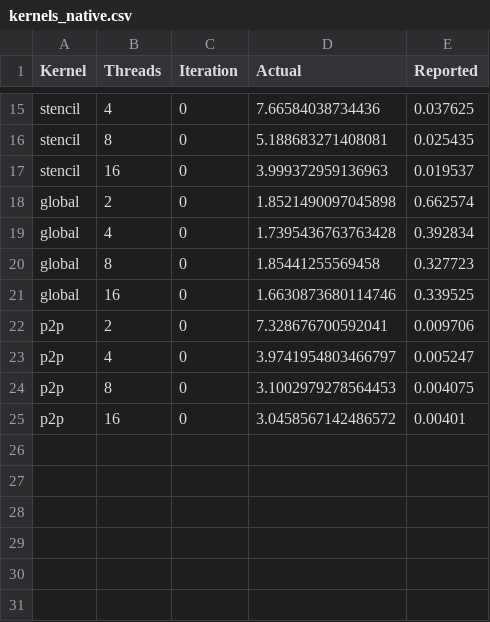
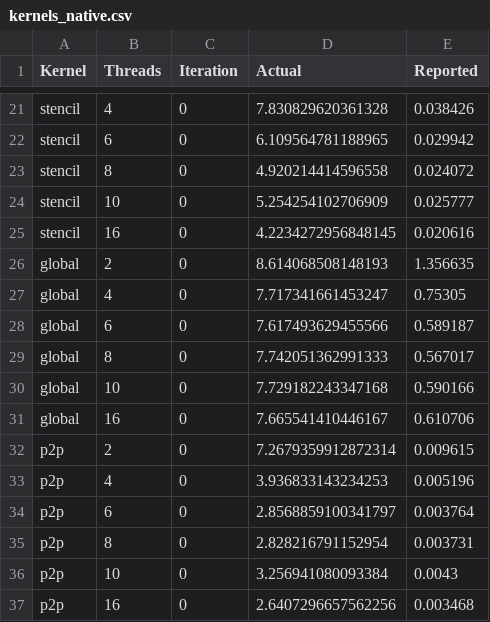
Before and after one commit to faasm/experiment-openmp, a CSV file: results/kernels_native.csv, drawn as a sheet; only a part is shown, gaps mark what is left out; addresses are those after the commit; the diff covers the shown part only; the diff names each change by its address in the sheet, - before the commit and + after, or states it on an @@ line.

```diff
--- a/results/kernels_native.csv
+++ b/results/kernels_native.csv
-D21 (Actual): 7.66584038734436
+D21 (Actual): 7.830829620361328
-E21 (Reported): 0.037625
+E21 (Reported): 0.038426
+row 22: stencil | 6 | 0 | 6.109564781188965 | 0.029942
-D23 (Actual): 5.188683271408081
+D23 (Actual): 4.920214414596558
-E23 (Reported): 0.025435
+E23 (Reported): 0.024072
+row 24: stencil | 10 | 0 | 5.254254102706909 | 0.025777
-D25 (Actual): 3.999372959136963
+D25 (Actual): 4.2234272956848145
-E25 (Reported): 0.019537
+E25 (Reported): 0.020616
-D26 (Actual): 1.8521490097045898
+D26 (Actual): 8.614068508148193
-E26 (Reported): 0.662574
+E26 (Reported): 1.356635
-D27 (Actual): 1.7395436763763428
+D27 (Actual): 7.717341661453247
-E27 (Reported): 0.392834
+E27 (Reported): 0.75305
+row 28: global | 6 | 0 | 7.617493629455566 | 0.589187
-D29 (Actual): 1.85441255569458
+D29 (Actual): 7.742051362991333
-E29 (Reported): 0.327723
+E29 (Reported): 0.567017
+row 30: global | 10 | 0 | 7.729182243347168 | 0.590166
-D31 (Actual): 1.6630873680114746
+D31 (Actual): 7.665541410446167
-E31 (Reported): 0.339525
+E31 (Reported): 0.610706
-D32 (Actual): 7.328676700592041
+D32 (Actual): 7.2679359912872314
-E32 (Reported): 0.009706
+E32 (Reported): 0.009615
-D33 (Actual): 3.9741954803466797
+D33 (Actual): 3.936833143234253
-E33 (Reported): 0.005247
+E33 (Reported): 0.005196
+row 34: p2p | 6 | 0 | 2.8568859100341797 | 0.003764
-D35 (Actual): 3.1002979278564453
+D35 (Actual): 2.828216791152954
-E35 (Reported): 0.004075
+E35 (Reported): 0.003731
+row 36: p2p | 10 | 0 | 3.256941080093384 | 0.0043
-D37 (Actual): 3.0458567142486572
+D37 (Actual): 2.6407296657562256
-E37 (Reported): 0.00401
+E37 (Reported): 0.003468
```
Also changed, not shown: 6 added rows and 26 edited cells elsewhere in this file, 2 other files.
